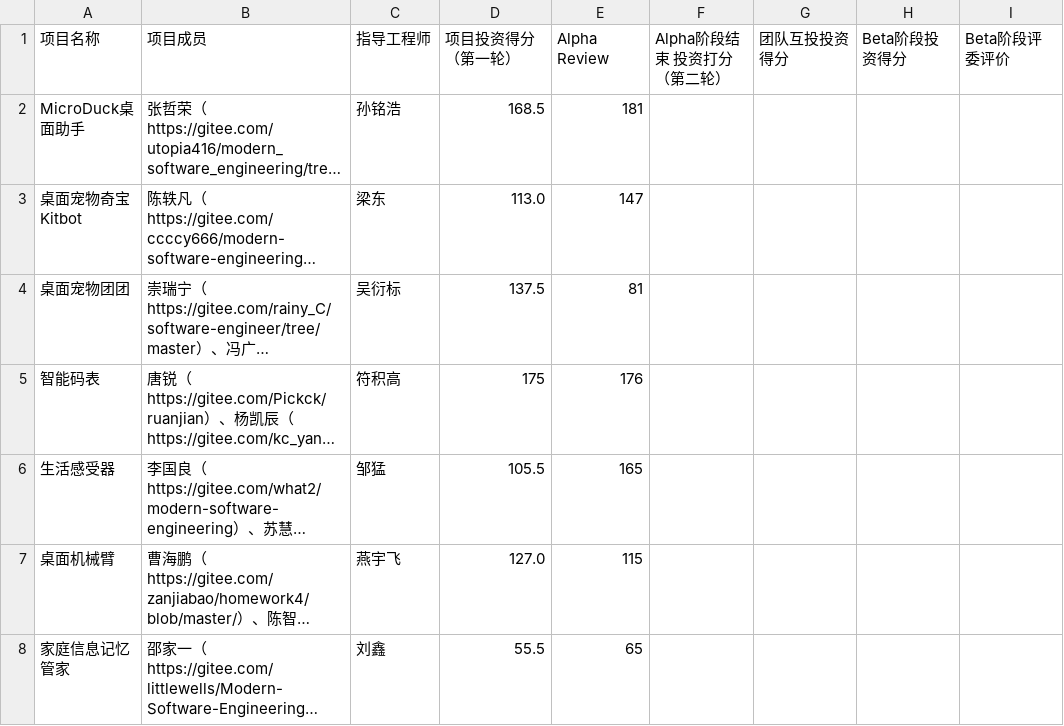
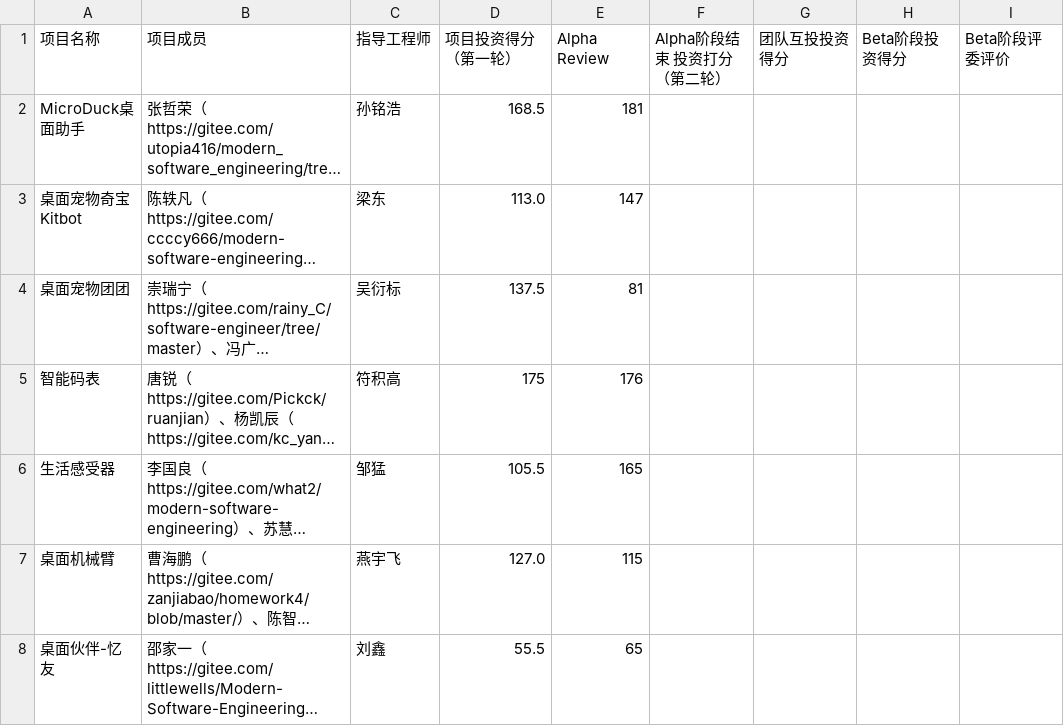
Before and after one commit to bjzgcai/ZGCA26SEQF, a CSV file: invest.csv, drawn as a sheet; long unchanged cells end in …; the diff names each change by its address in the sheet, - before the commit and + after, or states it on an @@ line.

```diff
--- a/invest.csv
+++ b/invest.csv
-A8 (项目名称): 家庭信息记忆管家
+A8 (项目名称): 桌面伙伴-忆友
```
Also changed, not shown: data.csv, 2 other files.
